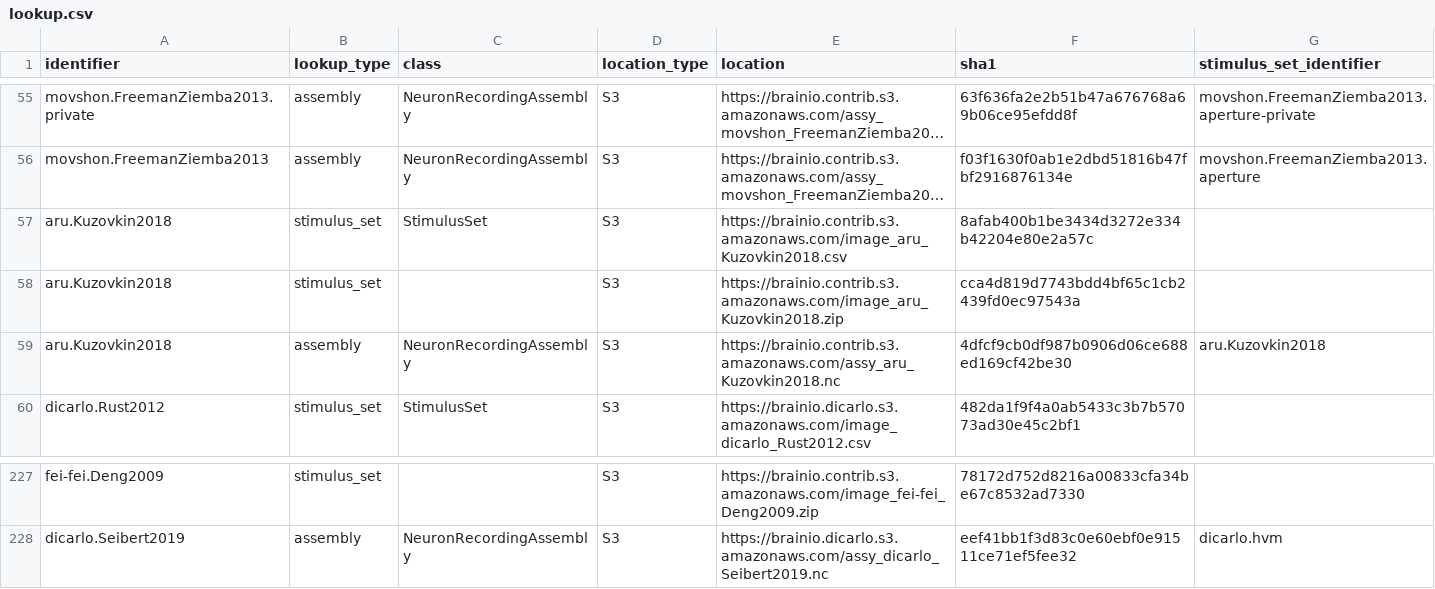
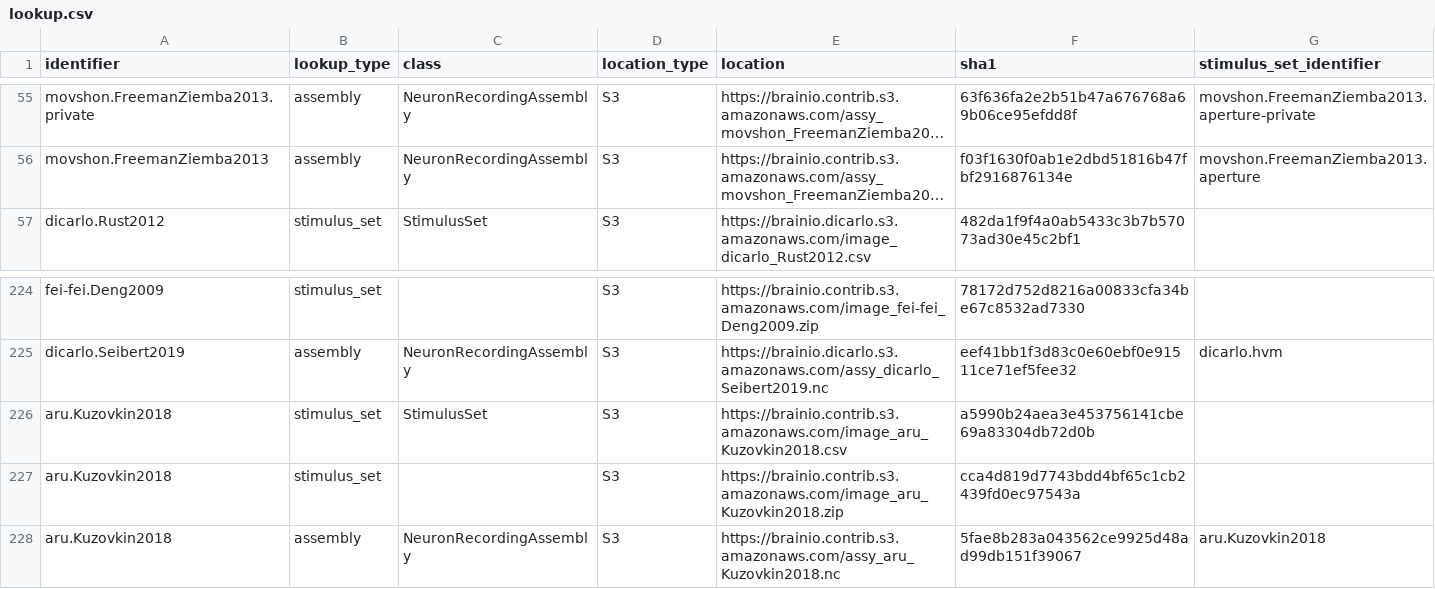
Before and after one commit to brain-score/brainio_collection, a CSV file: brainio_collection/lookup.csv, drawn as a sheet; only a part is shown, gaps mark what is left out; long unchanged cells end in …; removed rows and columns are numbered as before the commit, all else as after; the diff names each change by its address in the sheet, - before the commit and + after, or states it on an @@ line.

Commit message:
Fix aru.Kuzovkin2018

```diff
--- a/brainio_collection/lookup.csv
+++ b/brainio_collection/lookup.csv
-row 57: aru.Kuzovkin2018 | stimulus_set | StimulusSet | S3 | https://brainio.contrib.s3.amazonaws.com/image_aru_Kuzovkin2018.csv | 8afab400b1be3434d3272e334b42204e80e2a57c
-row 59: aru.Kuzovkin2018 | assembly | NeuronRecordingAssembly | S3 | https://brainio.contrib.s3.amazonaws.com/assy_aru_Kuzovkin2018.nc | 4dfcf9cb0df987b0906d06ce688ed169cf42be30 | aru.Kuzovkin2018
+row 226: aru.Kuzovkin2018 | stimulus_set | StimulusSet | S3 | https://brainio.contrib.s3.amazonaws.com/image_aru_Kuzovkin2018.csv | a5990b24aea3e453756141cbe69a83304db72d0b
@@ row 58 moved to row 227: aru.Kuzovkin2018 @@
+row 228: aru.Kuzovkin2018 | assembly | NeuronRecordingAssembly | S3 | https://brainio.contrib.s3.amazonaws.com/assy_aru_Kuzovkin2018.nc | 5fae8b283a043562ce9925d48ad99db151f39067 | aru.Kuzovkin2018
```
